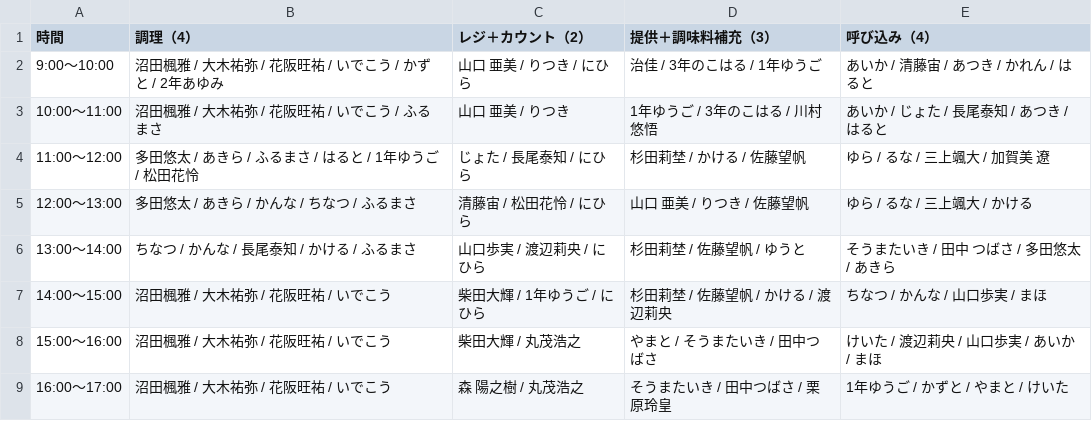
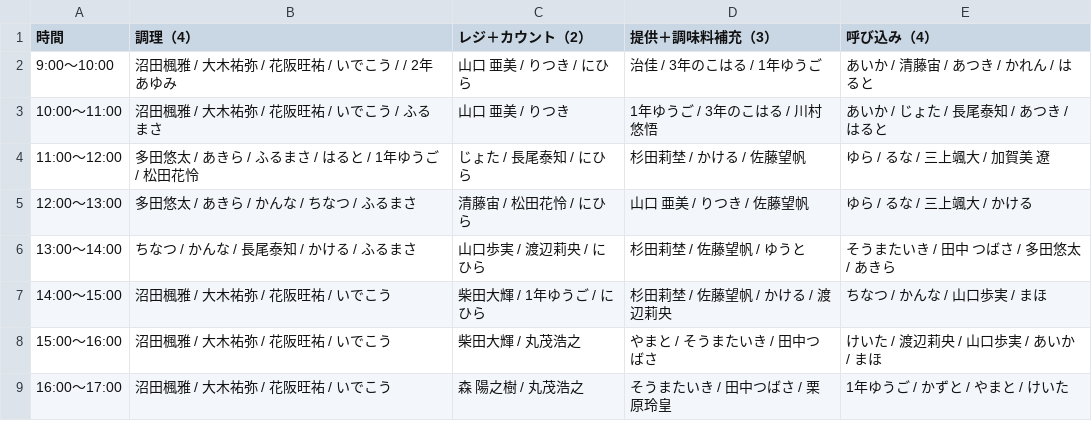
Before and after one commit to atsuki0426/festival, a CSV file: data/ACEDOGS_10-10_13人体制.csv, drawn as a sheet.

Commit message:
update ACEDOGS_10-10_13人体制.csv from ACEDOGS admin

```diff
--- a/data/ACEDOGS_10-10_13人体制.csv
+++ b/data/ACEDOGS_10-10_13人体制.csv
@@ -1,3 +1,3 @@
 時間,調理（4）,レジ＋カウント（2）,提供＋調味料補充（3）,呼び込み（4）
-9:00〜10:00,沼田楓雅 / 大木祐弥 / 花阪旺祐 / いでこう / かずと / 2年あゆみ,山口 亜美 / りつき / にひら,治佳 / 3年のこはる / 1年ゆうご,あいか / 清藤宙 / あつき / かれん / はると
+9:00〜10:00,沼田楓雅 / 大木祐弥 / 花阪旺祐 / いでこう / / 2年あゆみ,山口 亜美 / りつき / にひら,治佳 / 3年のこはる / 1年ゆうご,あいか / 清藤宙 / あつき / かれん / はると
 10:00〜11:00,沼田楓雅 / 大木祐弥 / 花阪旺祐 / いでこう / ふるまさ,山口 亜美 / りつき,1年ゆうご / 3年のこはる / 川村悠悟,あいか / じょた / 長尾泰知 / あつき / はると
```
